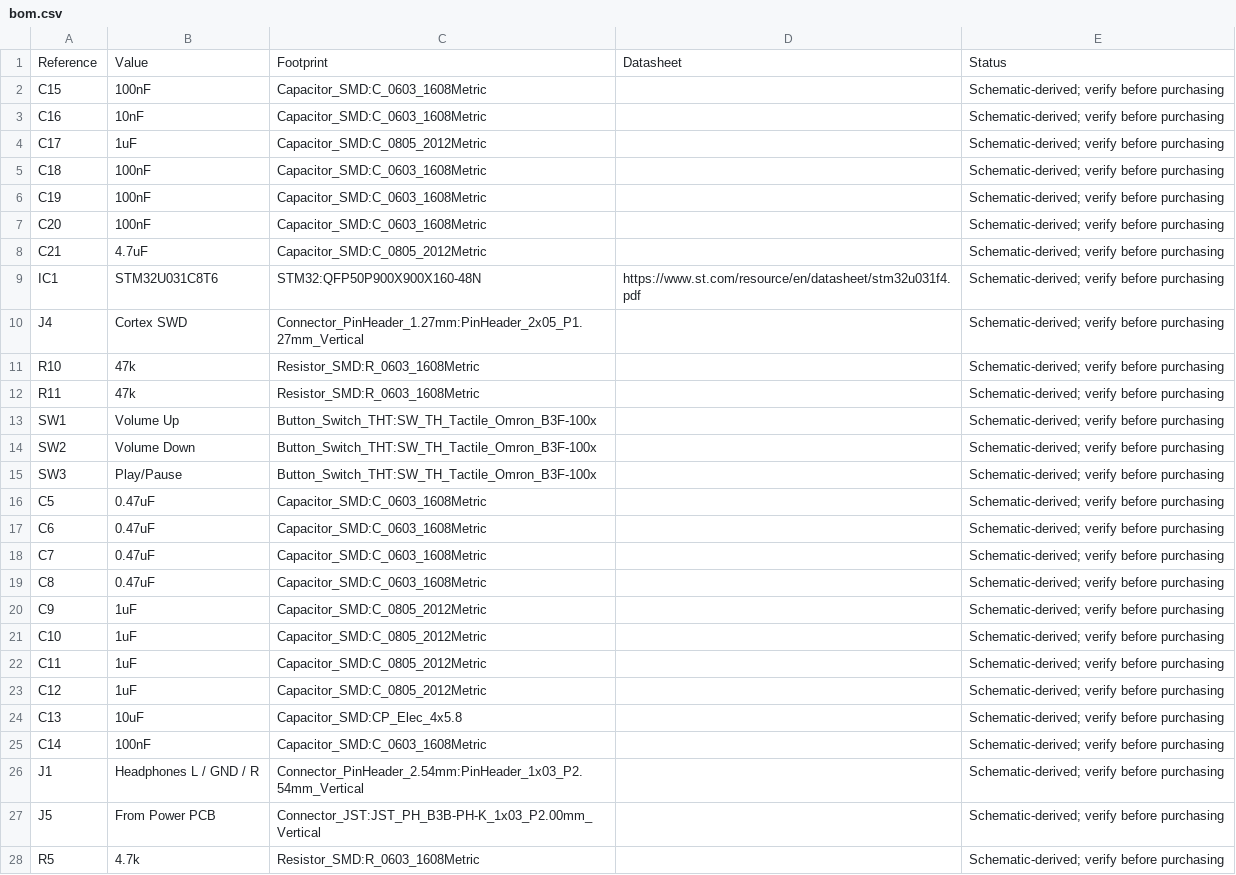
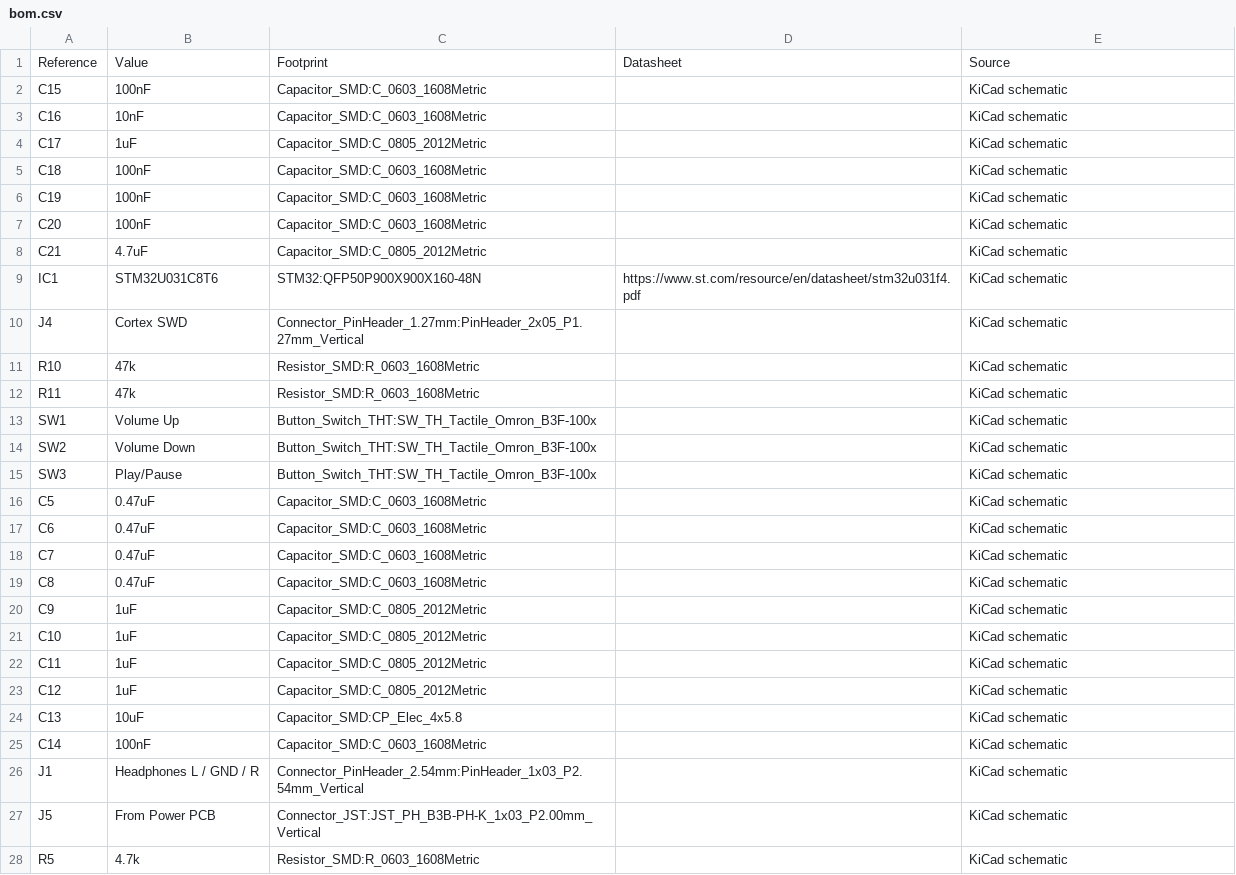
Before and after one commit to jonathanmolla/bluetooth-headphones, a CSV file: hardware/main/bom.csv, drawn as a sheet; only a part is shown; the diff covers the shown part only.

Commit message:
Identify the main audio PCB and its design files

```diff
--- a/hardware/main/bom.csv
+++ b/hardware/main/bom.csv
@@ -1,28 +1,28 @@
-Reference,Value,Footprint,Datasheet,Status
-C15,100nF,Capacitor_SMD:C_0603_1608Metric,,Schematic-derived; verify before purchasing
-C16,10nF,Capacitor_SMD:C_0603_1608Metric,,Schematic-derived; verify before purchasing
-C17,1uF,Capacitor_SMD:C_0805_2012Metric,,Schematic-derived; verify before purchasing
-C18,100nF,Capacitor_SMD:C_0603_1608Metric,,Schematic-derived; verify before purchasing
-C19,100nF,Capacitor_SMD:C_0603_1608Metric,,Schematic-derived; verify before purchasing
-C20,100nF,Capacitor_SMD:C_0603_1608Metric,,Schematic-derived; verify before purchasing
-C21,4.7uF,Capacitor_SMD:C_0805_2012Metric,,Schematic-derived; verify before purchasing
-IC1,STM32U031C8T6,STM32:QFP50P900X900X160-48N,https://www.st.com/resource/en/datasheet/stm32u031f4.pdf,Schematic-derived; verify before purchasing
-J4,Cortex SWD,Connector_PinHeader_1.27mm:PinHeader_2x05_P1.27mm_Vertical,,Schematic-derived; verify before purchasing
-R10,47k,Resistor_SMD:R_0603_1608Metric,,Schematic-derived; verify before purchasing
-R11,47k,Resistor_SMD:R_0603_1608Metric,,Schematic-derived; verify before purchasing
-SW1,Volume Up,Button_Switch_THT:SW_TH_Tactile_Omron_B3F-100x,,Schematic-derived; verify before purchasing
-SW2,Volume Down,Button_Switch_THT:SW_TH_Tactile_Omron_B3F-100x,,Schematic-derived; verify before purchasing
-SW3,Play/Pause,Button_Switch_THT:SW_TH_Tactile_Omron_B3F-100x,,Schematic-derived; verify before purchasing
-C5,0.47uF,Capacitor_SMD:C_0603_1608Metric,,Schematic-derived; verify before purchasing
-C6,0.47uF,Capacitor_SMD:C_0603_1608Metric,,Schematic-derived; verify before purchasing
-C7,0.47uF,Capacitor_SMD:C_0603_1608Metric,,Schematic-derived; verify before purchasing
-C8,0.47uF,Capacitor_SMD:C_0603_1608Metric,,Schematic-derived; verify before purchasing
-C9,1uF,Capacitor_SMD:C_0805_2012Metric,,Schematic-derived; verify before purchasing
-C10,1uF,Capacitor_SMD:C_0805_2012Metric,,Schematic-derived; verify before purchasing
-C11,1uF,Capacitor_SMD:C_0805_2012Metric,,Schematic-derived; verify before purchasing
-C12,1uF,Capacitor_SMD:C_0805_2012Metric,,Schematic-derived; verify before purchasing
-C13,10uF,Capacitor_SMD:CP_Elec_4x5.8,,Schematic-derived; verify before purchasing
-C14,100nF,Capacitor_SMD:C_0603_1608Metric,,Schematic-derived; verify before purchasing
-J1,Headphones L / GND / R,Connector_PinHeader_2.54mm:PinHeader_1x03_P2.54mm_Vertical,,Schematic-derived; verify before purchasing
-J5,From Power PCB,Connector_JST:JST_PH_B3B-PH-K_1x03_P2.00mm_Vertical,,Schematic-derived; verify before purchasing
-R5,4.7k,Resistor_SMD:R_0603_1608Metric,,Schematic-derived; verify before purchasing
+Reference,Value,Footprint,Datasheet,Source
+C15,100nF,Capacitor_SMD:C_0603_1608Metric,,KiCad schematic
+C16,10nF,Capacitor_SMD:C_0603_1608Metric,,KiCad schematic
+C17,1uF,Capacitor_SMD:C_0805_2012Metric,,KiCad schematic
+C18,100nF,Capacitor_SMD:C_0603_1608Metric,,KiCad schematic
+C19,100nF,Capacitor_SMD:C_0603_1608Metric,,KiCad schematic
+C20,100nF,Capacitor_SMD:C_0603_1608Metric,,KiCad schematic
+C21,4.7uF,Capacitor_SMD:C_0805_2012Metric,,KiCad schematic
+IC1,STM32U031C8T6,STM32:QFP50P900X900X160-48N,https://www.st.com/resource/en/datasheet/stm32u031f4.pdf,KiCad schematic
+J4,Cortex SWD,Connector_PinHeader_1.27mm:PinHeader_2x05_P1.27mm_Vertical,,KiCad schematic
+R10,47k,Resistor_SMD:R_0603_1608Metric,,KiCad schematic
+R11,47k,Resistor_SMD:R_0603_1608Metric,,KiCad schematic
+SW1,Volume Up,Button_Switch_THT:SW_TH_Tactile_Omron_B3F-100x,,KiCad schematic
+SW2,Volume Down,Button_Switch_THT:SW_TH_Tactile_Omron_B3F-100x,,KiCad schematic
+SW3,Play/Pause,Button_Switch_THT:SW_TH_Tactile_Omron_B3F-100x,,KiCad schematic
+C5,0.47uF,Capacitor_SMD:C_0603_1608Metric,,KiCad schematic
+C6,0.47uF,Capacitor_SMD:C_0603_1608Metric,,KiCad schematic
+C7,0.47uF,Capacitor_SMD:C_0603_1608Metric,,KiCad schematic
+C8,0.47uF,Capacitor_SMD:C_0603_1608Metric,,KiCad schematic
+C9,1uF,Capacitor_SMD:C_0805_2012Metric,,KiCad schematic
+C10,1uF,Capacitor_SMD:C_0805_2012Metric,,KiCad schematic
+C11,1uF,Capacitor_SMD:C_0805_2012Metric,,KiCad schematic
+C12,1uF,Capacitor_SMD:C_0805_2012Metric,,KiCad schematic
+C13,10uF,Capacitor_SMD:CP_Elec_4x5.8,,KiCad schematic
+C14,100nF,Capacitor_SMD:C_0603_1608Metric,,KiCad schematic
+J1,Headphones L / GND / R,Connector_PinHeader_2.54mm:PinHeader_1x03_P2.54mm_Vertical,,KiCad schematic
+J5,From Power PCB,Connector_JST:JST_PH_B3B-PH-K_1x03_P2.00mm_Vertical,,KiCad schematic
+R5,4.7k,Resistor_SMD:R_0603_1608Metric,,KiCad schematic
```
Also changed, not shown: 4 edited cells elsewhere in this file, 1 other file.
